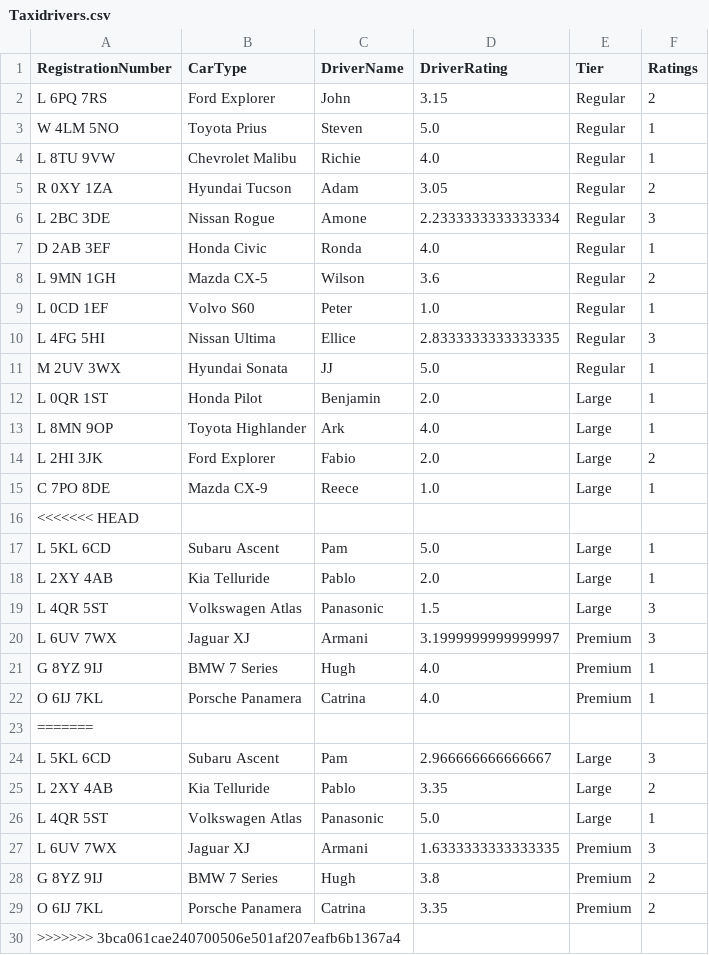
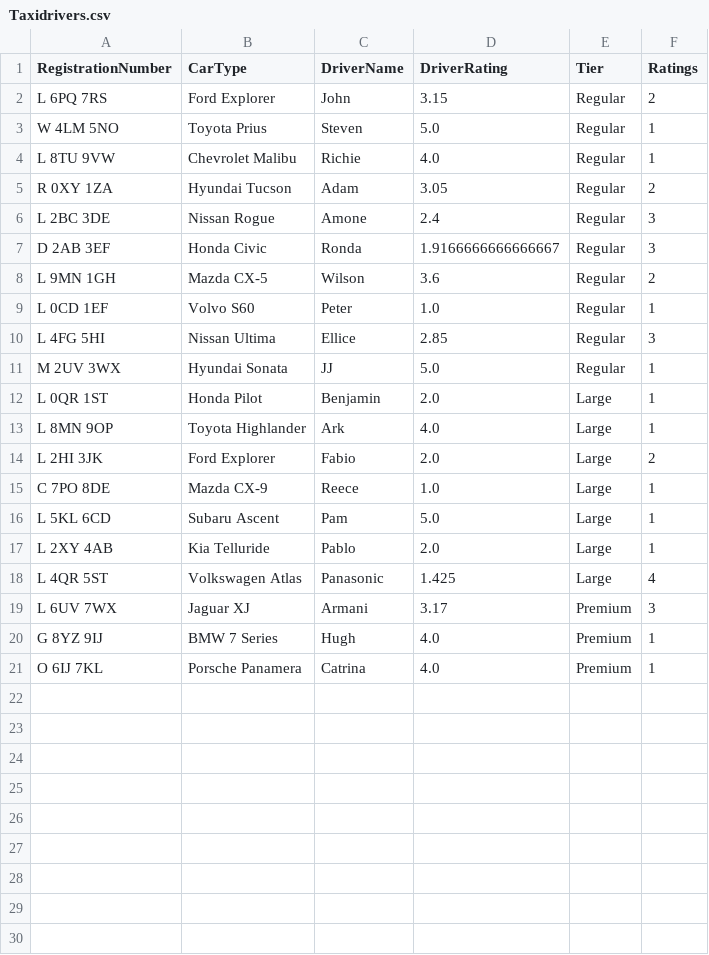
Before and after one commit to ElliceNels/TouchPoint, a CSV file: TouchPointLtd/src/main/Taxidrivers.csv, drawn as a sheet.

```diff
--- a/TouchPointLtd/src/main/Taxidrivers.csv
+++ b/TouchPointLtd/src/main/Taxidrivers.csv
@@ -5,7 +5,7 @@ L 8TU 9VW,Chevrolet Malibu,Richie,4.0,Regular,1
 R 0XY 1ZA,Hyundai Tucson,Adam,3.05,Regular,2
-L 2BC 3DE,Nissan Rogue,Amone,2.2333333333333334,Regular,3
-D 2AB 3EF,Honda Civic,Ronda,4.0,Regular,1
+L 2BC 3DE,Nissan Rogue,Amone,2.4,Regular,3
+D 2AB 3EF,Honda Civic,Ronda,1.9166666666666667,Regular,3
 L 9MN 1GH,Mazda CX-5,Wilson,3.6,Regular,2
 L 0CD 1EF,Volvo S60,Peter,1.0,Regular,1
-L 4FG 5HI,Nissan Ultima,Ellice,2.8333333333333335,Regular,3
+L 4FG 5HI,Nissan Ultima,Ellice,2.85,Regular,3
 M 2UV 3WX,Hyundai Sonata,JJ,5.0,Regular,1
@@ -15,16 +15,7 @@ L 2HI 3JK,Ford Explorer,Fabio,2.0,Large,2
 C 7PO 8DE,Mazda CX-9,Reece,1.0,Large,1
-<<<<<<< HEAD
 L 5KL 6CD,Subaru Ascent,Pam,5.0,Large,1
 L 2XY 4AB,Kia Telluride,Pablo,2.0,Large,1
-L 4QR 5ST,Volkswagen Atlas,Panasonic,1.5,Large,3
-L 6UV 7WX,Jaguar XJ,Armani,3.1999999999999997,Premium,3
+L 4QR 5ST,Volkswagen Atlas,Panasonic,1.425,Large,4
+L 6UV 7WX,Jaguar XJ,Armani,3.17,Premium,3
 G 8YZ 9IJ,BMW 7 Series,Hugh,4.0,Premium,1
 O 6IJ 7KL,Porsche Panamera,Catrina,4.0,Premium,1
-=======
-L 5KL 6CD,Subaru Ascent,Pam,2.966666666666667,Large,3
-L 2XY 4AB,Kia Telluride,Pablo,3.35,Large,2
-L 4QR 5ST,Volkswagen Atlas,Panasonic,5.0,Large,1
-L 6UV 7WX,Jaguar XJ,Armani,1.6333333333333335,Premium,3
-G 8YZ 9IJ,BMW 7 Series,Hugh,3.8,Premium,2
-O 6IJ 7KL,Porsche Panamera,Catrina,3.35,Premium,2
->>>>>>> 3bca061cae240700506e501af207eafb6b1367a4
```
Also changed, not shown: TouchPointLtd/target/classes/Taxidrivers.csv, 21 other files.
